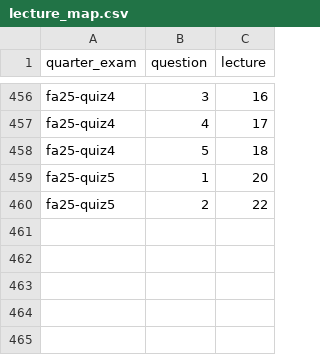
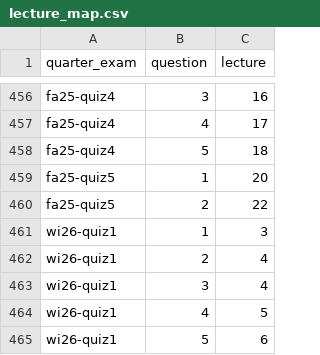
Before and after one commit to dsc-courses/practice.dsc10.com, a CSV file: data/lecture_map.csv, drawn as a sheet; only a part is shown, gaps mark what is left out.

Commit message:
add wi26 quiz1 lecture tagging

```diff
--- a/data/lecture_map.csv
+++ b/data/lecture_map.csv
@@ -460 +460,6 @@ fa25-quiz5,1,20
 fa25-quiz5,2,22
+wi26-quiz1,1,3
+wi26-quiz1,2,4
+wi26-quiz1,3,4
+wi26-quiz1,4,5
+wi26-quiz1,5,6
```
Also changed, not shown: 5 other files.
